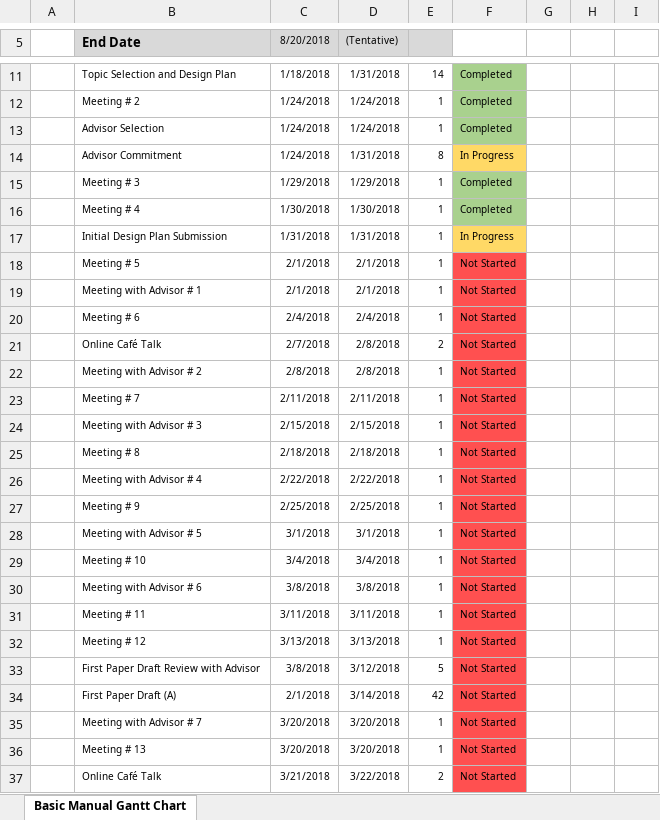
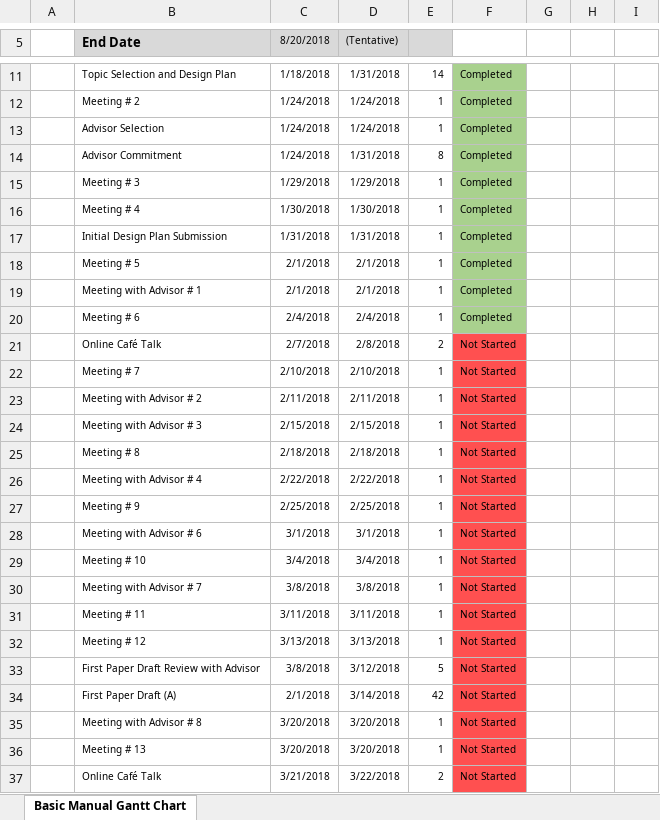
Before and after one commit to timbo112711/Risk-Scoring-for-Cryptocurrency-Transactions-on-the-Blockchain---MSDS-Capstone, an Excel workbook: Papers/MSDSCapstoneProjectDesignPlan.xlsx, sheet Basic Manual Gantt Chart, drawn as a sheet; only a part is shown, gaps mark what is left out; values as stored, in another font and other column widths than the file's, no borders; charts and pictures not drawn; removed rows and columns are numbered as before the commit, all else as after; the diff names each change by its address in the sheet, - before the commit and + after, or states it on an @@ line.

Commit message:
Updated as of 2/8/18

```diff
--- a/Papers/MSDSCapstoneProjectDesignPlan.xlsx (sheet Basic Manual Gantt Chart)
+++ b/Papers/MSDSCapstoneProjectDesignPlan.xlsx (sheet Basic Manual Gantt Chart)
-F14: In Progress
+F14: Completed
-F14 fill: #FFD966
+F14 fill: #A9D18E
-F17: In Progress
+F17: Completed
-F17 fill: #FFD966
+F17 fill: #A9D18E
-F18:F20: Not Started
+F18:F20: Completed
-F18:F20 fill: #FF5050
+F18:F20 fill: #A9D18E
-row 22:  | Meeting with Advisor # 2 | 2/8/2018 | 2/8/2018 | 1 | Not Started
-C22 (8/20/2018): 2/11/2018
+C22 (8/20/2018): 2/10/2018
-D22 ((Tentative)): 2/11/2018
+D22 ((Tentative)): 2/10/2018
+row 23:  | Meeting with Advisor # 2 | 2/11/2018 | 2/11/2018 | 1 | Not Started
-B28 (End Date): Meeting with Advisor # 5
+B28 (End Date): Meeting with Advisor # 6
-B30 (End Date): Meeting with Advisor # 6
+B30 (End Date): Meeting with Advisor # 7
-B35 (End Date): Meeting with Advisor # 7
+B35 (End Date): Meeting with Advisor # 8
```
Also changed, not shown: formulas that keep their value, charts or pictures.
